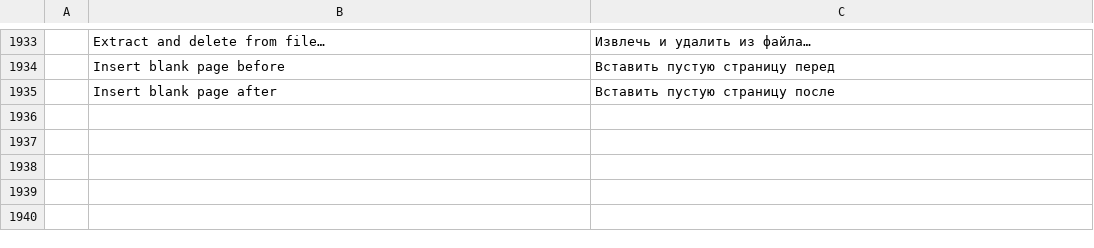
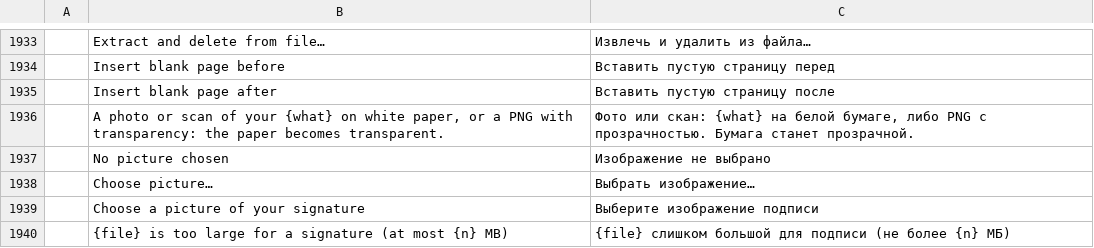
Before and after one commit to sintec-llc/sintec.pdf, a TSV file: crates/ui-egui/src/i18n/ru.tsv, drawn as a sheet; only a part is shown, gaps mark what is left out; the diff names each change by its address in the sheet, - before the commit and + after, or states it on an @@ line.

```diff
--- a/crates/ui-egui/src/i18n/ru.tsv
+++ b/crates/ui-egui/src/i18n/ru.tsv
+row 1936:  | A photo or scan of your {what} on white paper, or a PNG with transparency: the paper becomes transparent. | Фото или скан: {what} на белой бумаге, либо PNG с прозрачностью. Бумага станет прозрачной.
+row 1937:  | No picture chosen | Изображение не выбрано
+row 1938:  | Choose picture… | Выбрать изображение…
+row 1939:  | Choose a picture of your signature | Выберите изображение подписи
+row 1940:  | {file} is too large for a signature (at most {n} MB) | {file} слишком большой для подписи (не более {n} МБ)
```
Also changed, not shown: crates/ui-egui/src/i18n/cs.tsv, crates/ui-egui/src/i18n/es.tsv, 14 other files.
